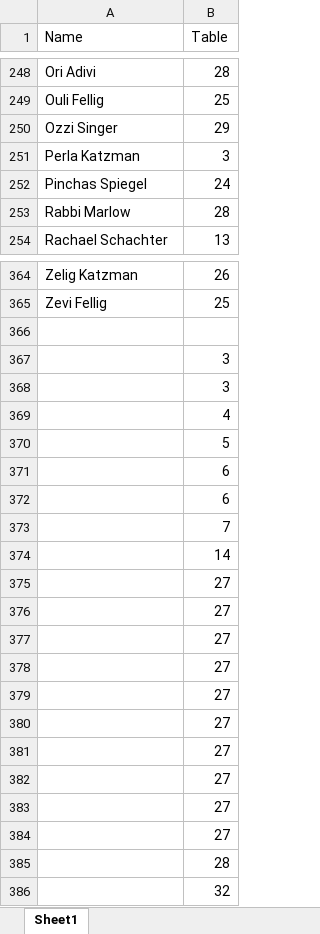
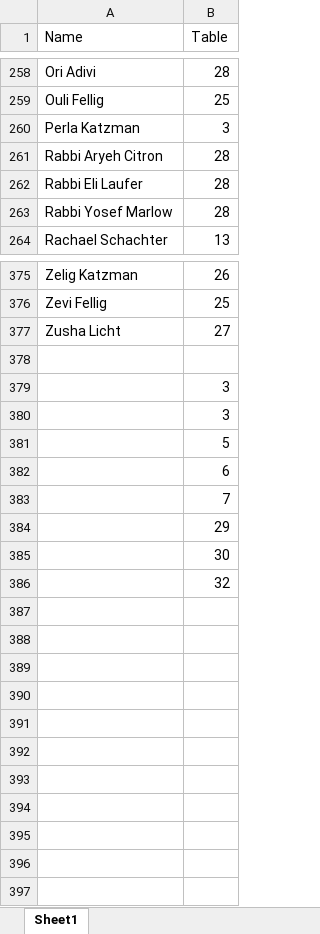
Before and after one commit to emkay5771/table-finder, an Excel workbook: Sorted Seating.xlsx, sheet Sheet1, drawn as a sheet; only a part is shown, gaps mark what is left out; values as stored, in another font and other column widths than the file's, no cell formats; charts and pictures and conditional formats not drawn; removed rows and columns are numbered as before the commit, all else as after; the diff covers the shown part only; the diff names each change by its address in the sheet, - before the commit and + after, or states it on an @@ line.

```diff
--- a/Sorted Seating.xlsx (sheet Sheet1)
+++ b/Sorted Seating.xlsx (sheet Sheet1)
-row 250: Ozzi Singer | 29
-row 252: Pinchas Spiegel | 24
+row 261: Rabbi Aryeh Citron | 28
+row 262: Rabbi Eli Laufer | 28
-A263 (Name): Rabbi Marlow
+A263 (Name): Rabbi Yosef Marlow
+row 377: Zusha Licht | 27
-row 369:  | 4
-row 372:  | 6
-B384 (Table): 14
+B384 (Table): 29
-B385 (Table): 27
+B385 (Table): 30
-row 376:  | 27
-row 377:  | 27
-row 378:  | 27
-row 379:  | 27
-row 380:  | 27
-row 381:  | 27
-row 382:  | 27
-row 383:  | 27
-row 384:  | 27
-row 385:  | 28
```
Also changed, not shown: 15 added rows, 4 removed rows and 2 edited cells elsewhere in this sheet, cell formats, 1 other file.
